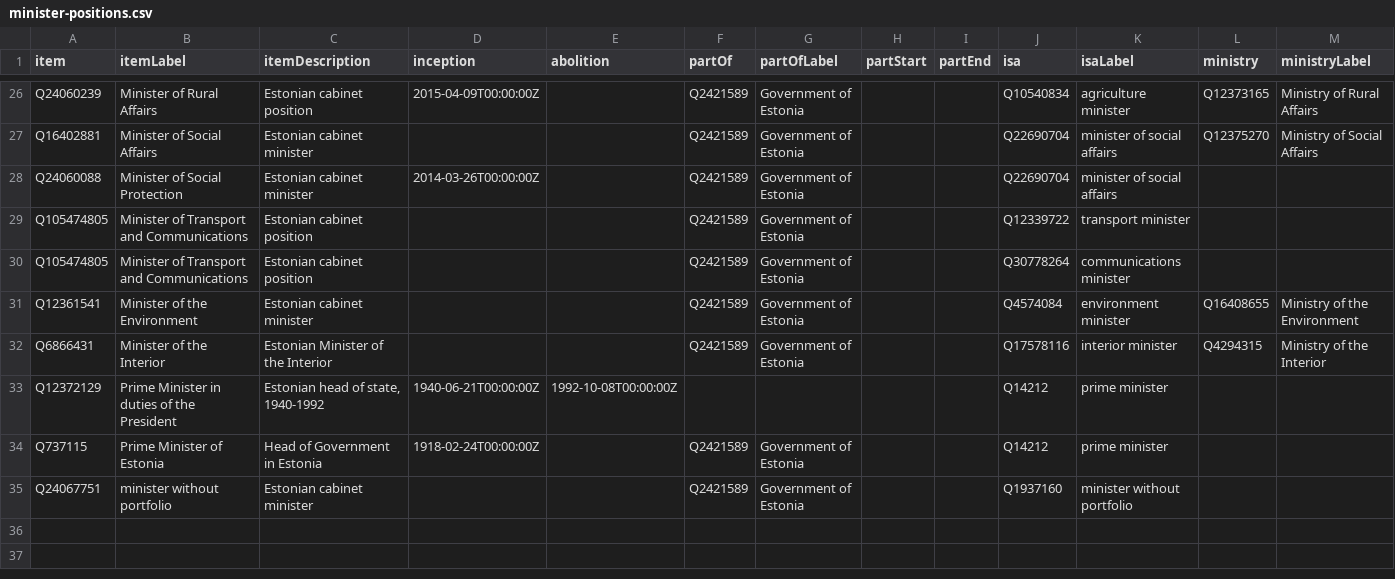
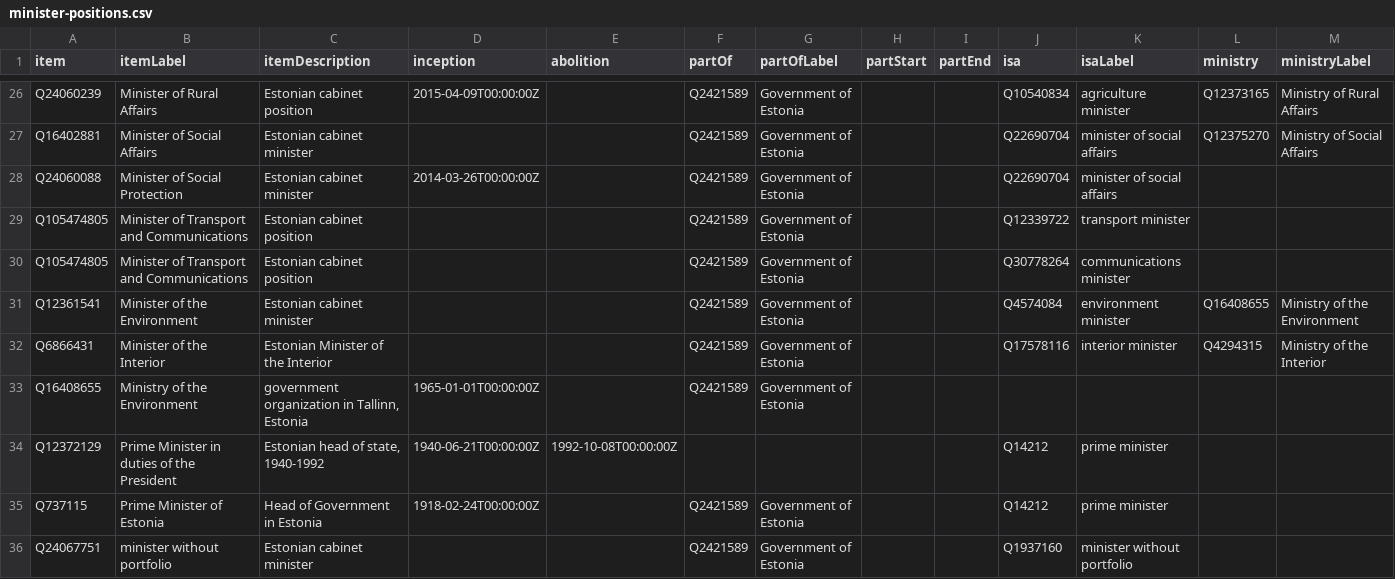
Before and after one commit to every-politician-scrapers/estonia, a CSV file: wikidata/results/minister-positions.csv, drawn as a sheet; only a part is shown, gaps mark what is left out; the diff names each change by its address in the sheet, - before the commit and + after, or states it on an @@ line.

```diff
--- a/wikidata/results/minister-positions.csv
+++ b/wikidata/results/minister-positions.csv
+row 33: Q16408655 | Ministry of the Environment | government organization in Tallinn, Estonia | 1965-01-01T00:00:00Z |  | Q2421589 | Government of Estonia
```
Also changed, not shown: wikidata/results/all-cabinets.csv, wikidata/results/all-ministers.csv, 1 other file.
